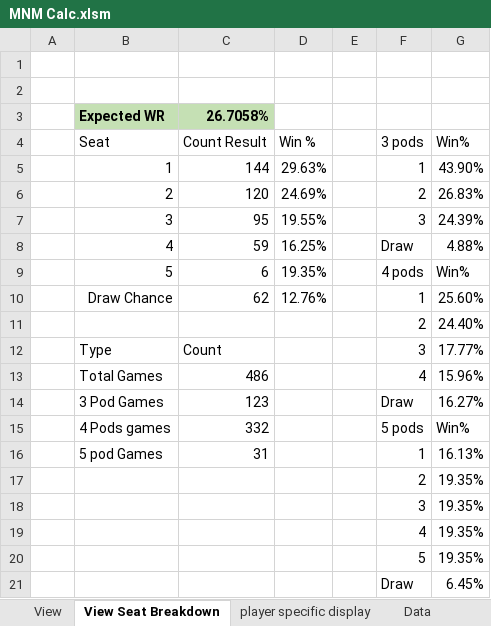
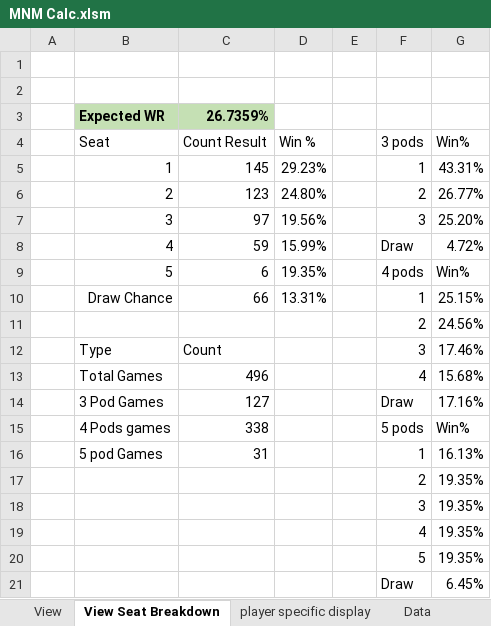
Before and after one commit to GoblinEngineers/Website-for-MNM, an Excel workbook: MNM Calc.xlsm, sheet View Seat Breakdown, drawn as a sheet; values as stored, in another font and other column widths than the file's, no borders; table styles not drawn; removed rows and columns are numbered as before the commit, all else as after; the diff names each change by its address in the sheet, - before the commit and + after, or states it on an @@ line.

```diff
--- a/MNM Calc.xlsm (sheet View Seat Breakdown)
+++ b/MNM Calc.xlsm (sheet View Seat Breakdown)
-C3 (Count Result): 26.7058%
+C3 (Count Result): 26.7359%
-row 5:  | 1 | 144 | 29.63% |  | 1 | 43.90%
-row 6:  | 2 | 120 | 24.69% |  | 2 | 26.83%
-row 7:  | 3 | 95 | 19.55% |  | 3 | 24.39%
+row 5:  | 1 | 145 | 29.23% |  | 1 | 43.31%
+row 6:  | 2 | 123 | 24.80% |  | 2 | 26.77%
+row 7:  | 3 | 97 | 19.56% |  | 3 | 25.20%
-D8 (Win %): 16.25%
+D8 (Win %): 15.99%
-G8 (Win%): 4.88%
+G8 (Win%): 4.72%
-row 10:  | Draw Chance | 62 | 12.76% |  | 1 | 25.60%
-row 11:  |  |  |  |  | 2 | 24.40%
+row 10:  | Draw Chance | 66 | 13.31% |  | 1 | 25.15%
+row 11:  |  |  |  |  | 2 | 24.56%
-G12 (Win%): 17.77%
+G12 (Win%): 17.46%
-C13 (Count Result): 486
+C13 (Count Result): 496
-G13 (Win%): 15.96%
+G13 (Win%): 15.68%
-C14 (Count Result): 123
+C14 (Count Result): 127
-G14 (Win%): 16.27%
+G14 (Win%): 17.16%
-C15 (Count Result): 332
+C15 (Count Result): 338
```
Also changed, not shown: sheet Data, sheet View, sheet player specific display, formulas that keep their value, hidden cells.
